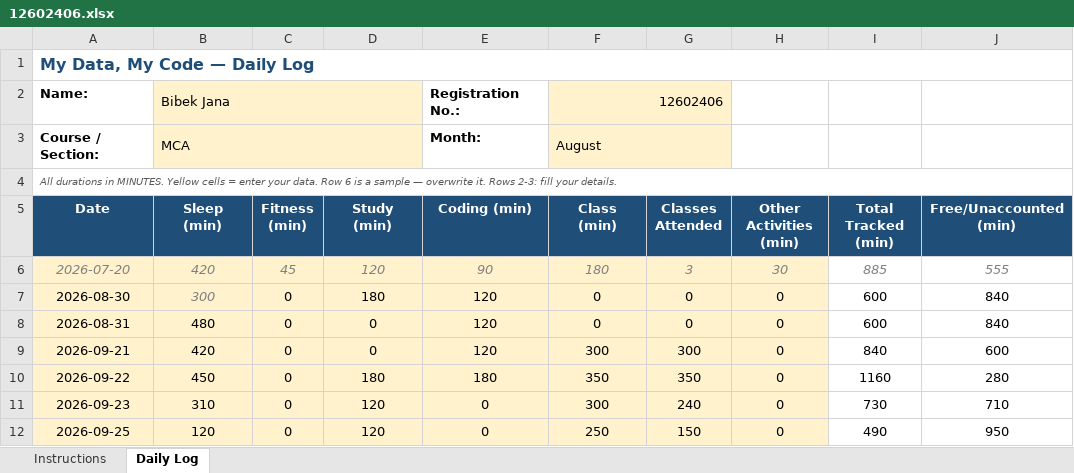
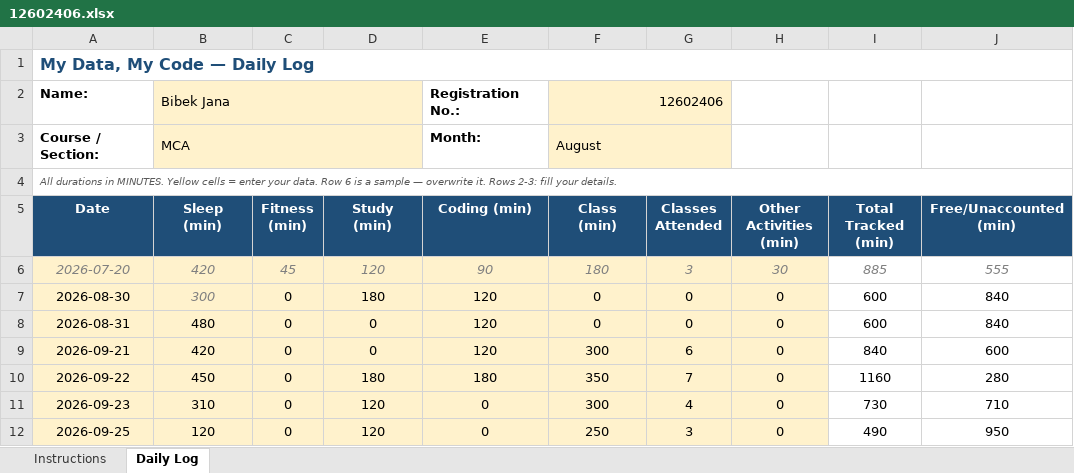
Before and after one commit to bibekdotdev/CAP776, an Excel workbook: 12602406.xlsx, sheet Daily Log, drawn as a sheet; only a part is shown; values as stored, in another font and other column widths than the file's, no borders; conditional formats not drawn; the diff names each change by its address in the sheet, - before the commit and + after, or states it on an @@ line.

Commit message:
add new branch

```diff
--- a/12602406.xlsx (sheet Daily Log)
+++ b/12602406.xlsx (sheet Daily Log)
-G9 (Classes Attended): 300
+G9 (Classes Attended): 6
-G10 (Classes Attended): 350
+G10 (Classes Attended): 7
-G11 (Classes Attended): 240
+G11 (Classes Attended): 4
-G12 (Classes Attended): 150
+G12 (Classes Attended): 3
```
